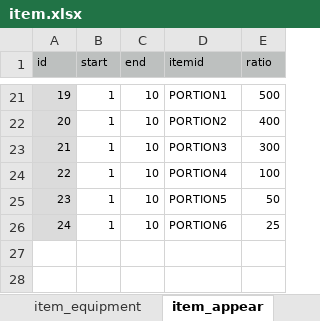
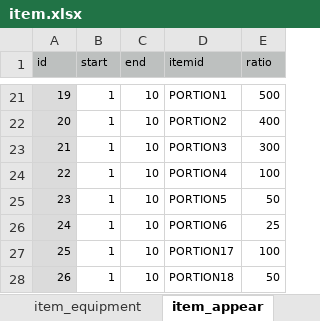
Before and after one commit to syun77/FlixelRL, an Excel workbook: docs/item.xlsx, sheet item_appear, drawn as a sheet; only a part is shown, gaps mark what is left out; values as stored, in another font and other column widths than the file's, no borders; the diff names each change by its address in the sheet, - before the commit and + after, or states it on an @@ line.

```diff
--- a/docs/item.xlsx (sheet item_appear)
+++ b/docs/item.xlsx (sheet item_appear)
+row 27: 25 | 1 | 10 | PORTION17 | 100
+row 28: 26 | 1 | 10 | PORTION18 | 50
```
Also changed, not shown: sheet item_consumable, 5 other files.
